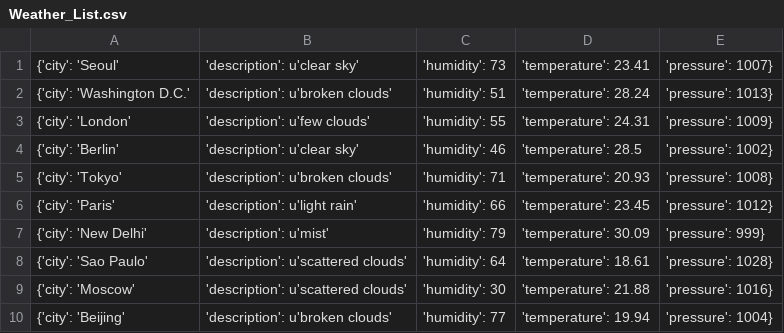
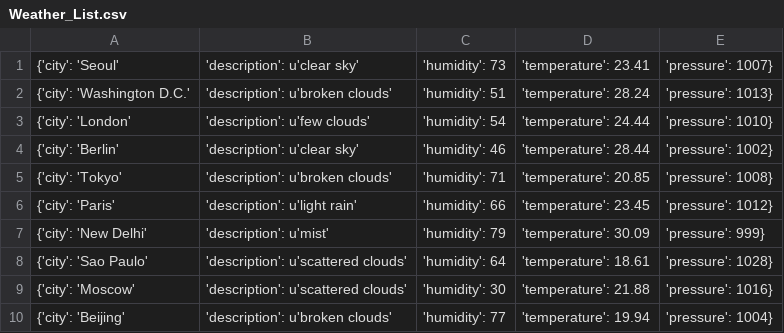
Before and after one commit to Alfie1996/Mega.github.io, a CSV file: Weather_List.csv, drawn as a sheet.

Commit message:
Auto commit at 2023-06-19 15:30:01.262525

```diff
--- a/Weather_List.csv
+++ b/Weather_List.csv
@@ -2,5 +2,5 @@
 {'city': 'Washington D.C.', 'description': u'broken clouds', 'humidity': 51, 'temperature': 28.24, 'pressure': 1013}
-{'city': 'London', 'description': u'few clouds', 'humidity': 55, 'temperature': 24.31, 'pressure': 1009}
-{'city': 'Berlin', 'description': u'clear sky', 'humidity': 46, 'temperature': 28.5, 'pressure': 1002}
-{'city': 'Tokyo', 'description': u'broken clouds', 'humidity': 71, 'temperature': 20.93, 'pressure': 1008}
+{'city': 'London', 'description': u'few clouds', 'humidity': 54, 'temperature': 24.44, 'pressure': 1010}
+{'city': 'Berlin', 'description': u'clear sky', 'humidity': 46, 'temperature': 28.44, 'pressure': 1002}
+{'city': 'Tokyo', 'description': u'broken clouds', 'humidity': 71, 'temperature': 20.85, 'pressure': 1008}
 {'city': 'Paris', 'description': u'light rain', 'humidity': 66, 'temperature': 23.45, 'pressure': 1012}
```
